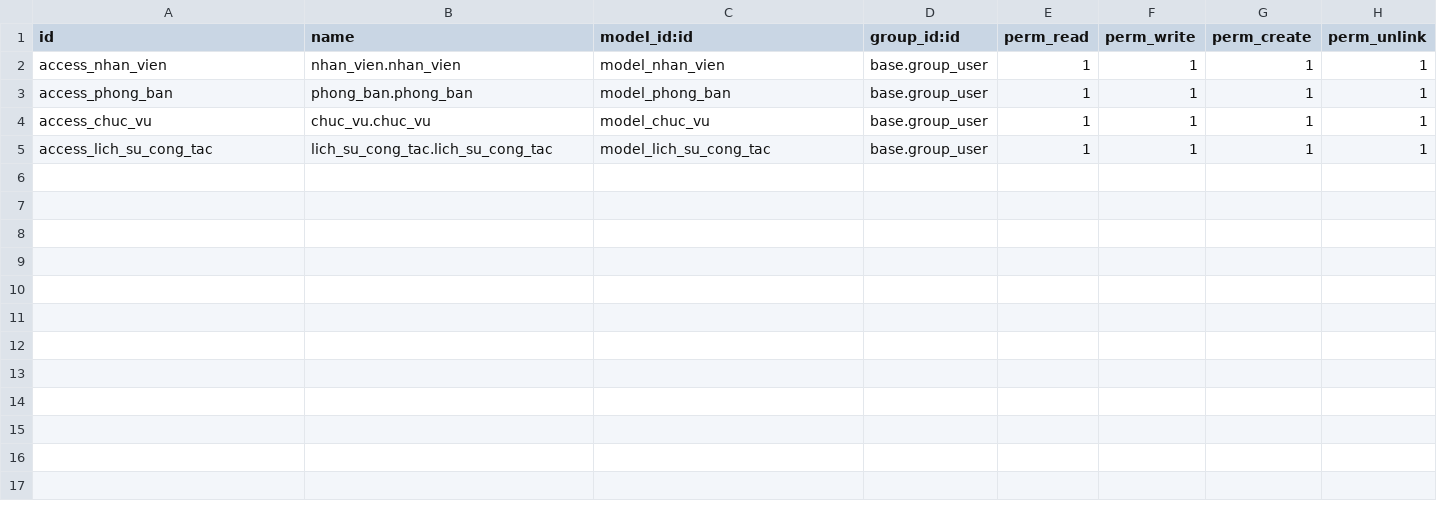
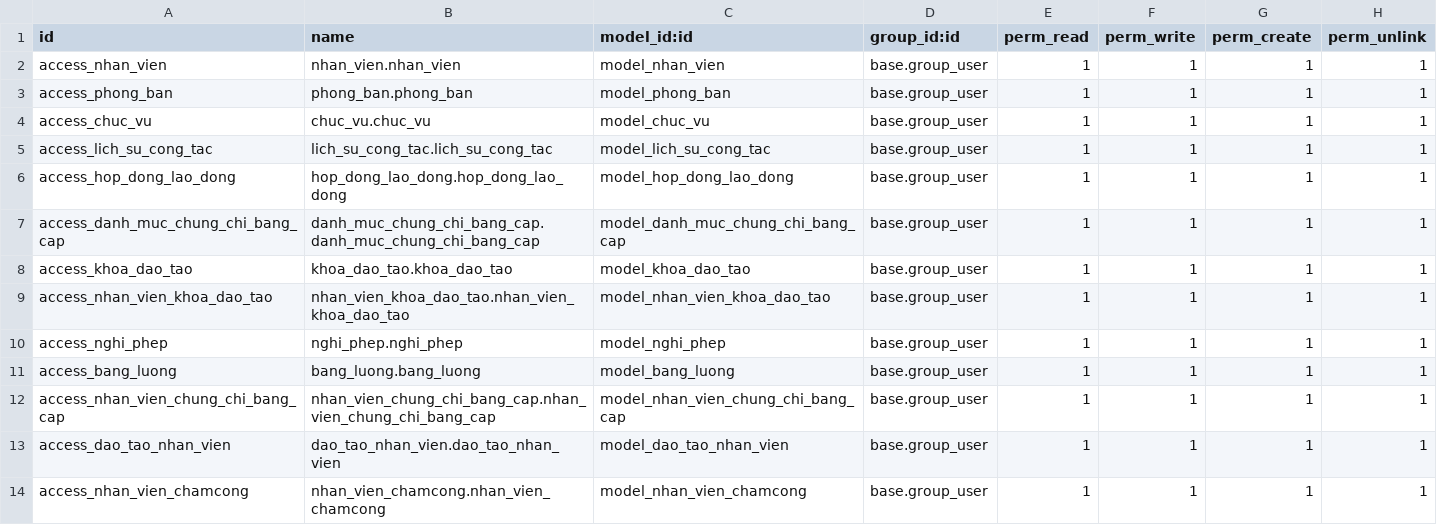
Before and after one commit to Anhbarca138/Do_An, a CSV file: addons/nhan_su/security/ir.model.access.csv, drawn as a sheet.

```diff
--- a/addons/nhan_su/security/ir.model.access.csv
+++ b/addons/nhan_su/security/ir.model.access.csv
@@ -5 +5,10 @@ access_chuc_vu,chuc_vu.chuc_vu,model_chuc_vu,base.group_user,1,1,1,1
 access_lich_su_cong_tac,lich_su_cong_tac.lich_su_cong_tac,model_lich_su_cong_tac,base.group_user,1,1,1,1
+access_hop_dong_lao_dong,hop_dong_lao_dong.hop_dong_lao_dong,model_hop_dong_lao_dong,base.group_user,1,1,1,1
+access_danh_muc_chung_chi_bang_cap,danh_muc_chung_chi_bang_cap.danh_muc_chung_chi_bang_cap,model_danh_muc_chung_chi_bang_cap,base.group_user,1,1,1,1
+access_khoa_dao_tao,khoa_dao_tao.khoa_dao_tao,model_khoa_dao_tao,base.group_user,1,1,1,1
+access_nhan_vien_khoa_dao_tao,nhan_vien_khoa_dao_tao.nhan_vien_khoa_dao_tao,model_nhan_vien_khoa_dao_tao,base.group_user,1,1,1,1
+access_nghi_phep,nghi_phep.nghi_phep,model_nghi_phep,base.group_user,1,1,1,1
+access_bang_luong,bang_luong.bang_luong,model_bang_luong,base.group_user,1,1,1,1
+access_nhan_vien_chung_chi_bang_cap,nhan_vien_chung_chi_bang_cap.nhan_vien_chung_chi_bang_cap,model_nhan_vien_chung_chi_bang_cap,base.group_user,1,1,1,1
+access_dao_tao_nhan_vien,dao_tao_nhan_vien.dao_tao_nhan_vien,model_dao_tao_nhan_vien,base.group_user,1,1,1,1
+access_nhan_vien_chamcong,nhan_vien_chamcong.nhan_vien_chamcong,model_nhan_vien_chamcong,base.group_user,1,1,1,1
```
Also changed, not shown: 58 other files.
